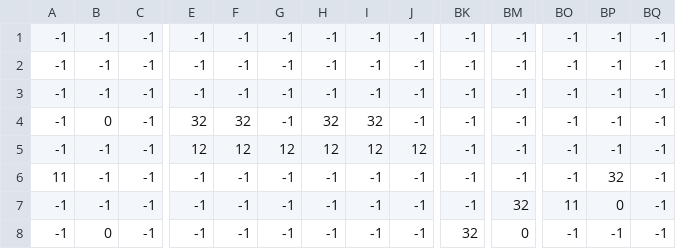
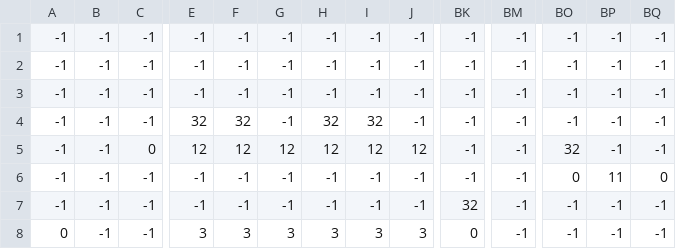
Before and after one commit to kitarp07/testt, a CSV file: level4_data.csv, drawn as a sheet; only a part is shown, gaps mark what is left out; the diff covers the shown part only; the diff names each change by its address in the sheet, - before the commit and + after, or states it on an @@ line.

```diff
--- a/level4_data.csv
+++ b/level4_data.csv
-B4: 0
+B4: -1
-C5: -1
+C5: 0
-BO5: -1
+BO5: 32
-A6: 11
+A6: -1
-BO6: -1
+BO6: 0
-BP6: 32
+BP6: 11
-BQ6: -1
+BQ6: 0
-BK7: -1
+BK7: 32
-BM7: 32
+BM7: -1
-BO7: 11
+BO7: -1
-BP7: 0
+BP7: -1
-A8: -1
+A8: 0
-B8: 0
+B8: -1
-E8: -1
+E8: 3
-F8: -1
+F8: 3
-G8: -1
+G8: 3
-H8: -1
+H8: 3
-I8: -1
+I8: 3
-J8: -1
+J8: 3
-BK8: 32
+BK8: 0
-BM8: 0
+BM8: -1
```
Also changed, not shown: 83 edited cells elsewhere in this file, 6 other files.
